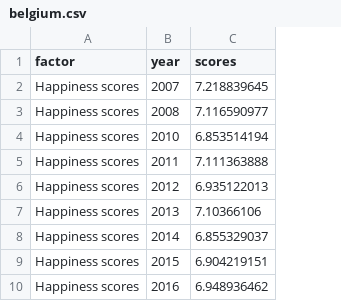
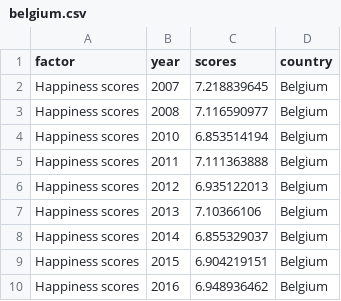
Before and after one commit to ddwei69/Haapiness, a CSV file: belgium.csv, drawn as a sheet; only a part is shown; the diff names each change by its address in the sheet, - before the commit and + after, or states it on an @@ line.

Commit message:
Add files via upload

```diff
--- a/belgium.csv
+++ b/belgium.csv
+column D (country), rows 2-10: all Belgium
```
